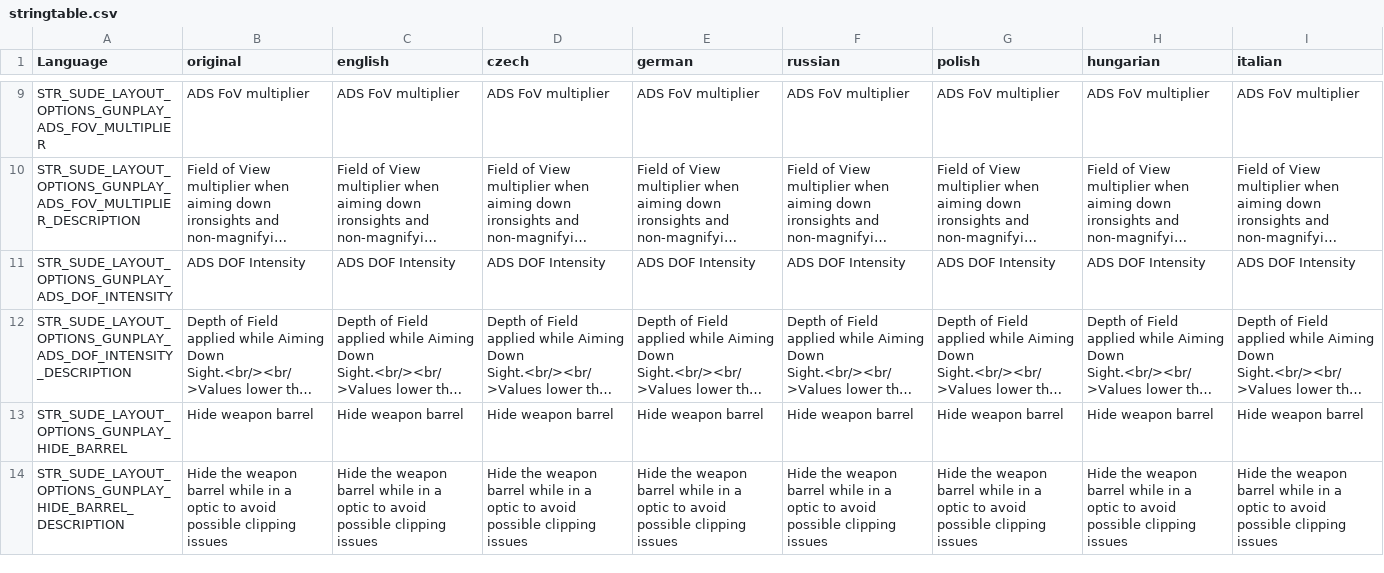
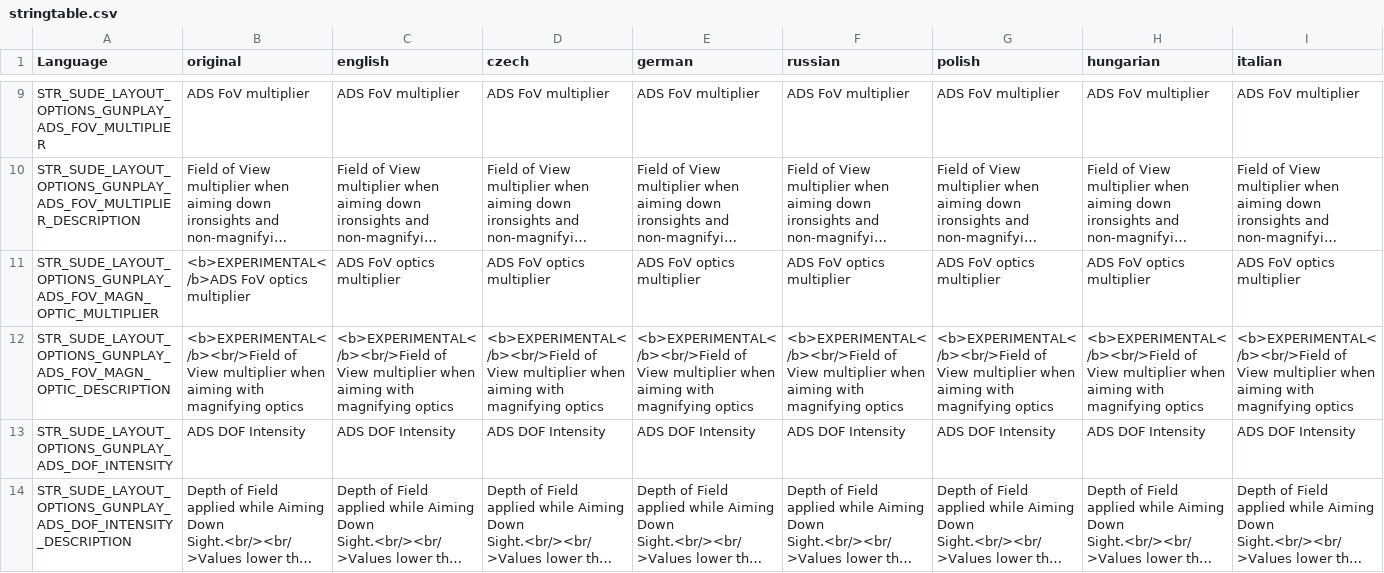
Before and after one commit to simonvic/sGunplay, a CSV file: stringtable.csv, drawn as a sheet; only a part is shown, gaps mark what is left out; the shorter side is filled out with more unchanged rows; long unchanged cells end in …; rows hold the shown columns only; the diff names each change by its address in the sheet, - before the commit and + after, or states it on an @@ line.

Commit message:
feat: fov multiplier option for magnifying optics

```diff
--- a/stringtable.csv
+++ b/stringtable.csv
+row 11: STR_SUDE_LAYOUT_OPTIONS_GUNPLAY_ADS_FOV_MAGN_OPTIC_MULTIPLIER | <b>EXPERIMENTAL</b>ADS FoV optics multiplier | ADS FoV optics multiplier | ADS FoV optics multiplier | ADS FoV optics multiplier | ADS FoV optics multiplier | ADS FoV optics multiplier | ADS FoV optics multiplier | ADS FoV optics multiplier
+row 12: STR_SUDE_LAYOUT_OPTIONS_GUNPLAY_ADS_FOV_MAGN_OPTIC_DESCRIPTION | <b>EXPERIMENTAL</b><br/>Field of View multiplier when aiming with magnifying optics | <b>EXPERIMENTAL</b><br/>Field of View multiplier when aiming with magnifying optics | <b>EXPERIMENTAL</b><br/>Field of View multiplier when aiming with magnifying optics | <b>EXPERIMENTAL</b><br/>Field of View multiplier when aiming with magnifying optics | <b>EXPERIMENTAL</b><br/>Field of View multiplier when aiming with magnifying optics | <b>EXPERIMENTAL</b><br/>Field of View multiplier when aiming with magnifying optics | <b>EXPERIMENTAL</b><br/>Field of View multiplier when aiming with magnifying optics | <b>EXPERIMENTAL</b><br/>Field of View multiplier when aiming with magnifying optics
```
Also changed, not shown: 8 other files.
